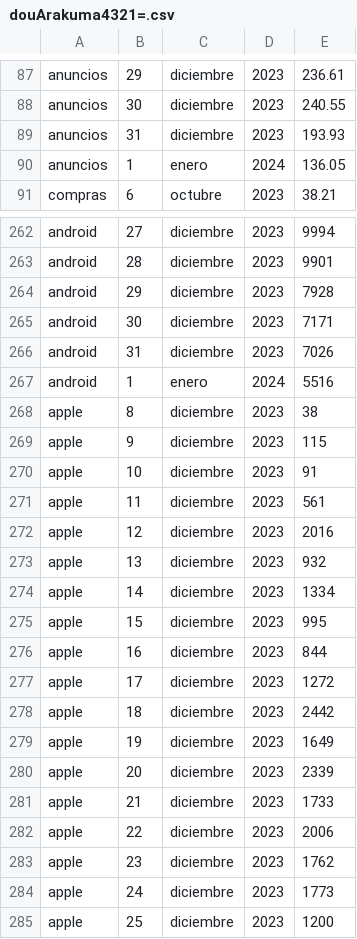
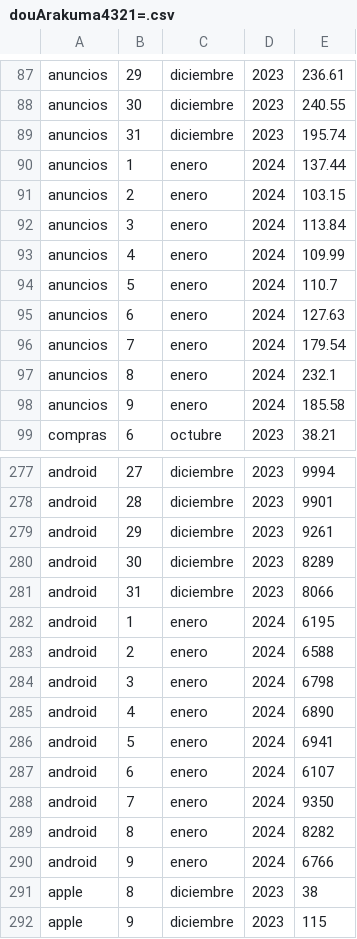
Before and after one commit to Arakuma-Studio/arakuma-studio.github.io, a CSV file: StatsData/com.ArakumaStudio.BenjaCaleroDou/douArakuma4321=.csv, drawn as a sheet; only a part is shown, gaps mark what is left out; the shorter side is filled out with more unchanged rows; the diff covers the shown part only.

Commit message:
Update douArakuma4321=.csv

```diff
--- a/StatsData/com.ArakumaStudio.BenjaCaleroDou/douArakuma4321=.csv
+++ b/StatsData/com.ArakumaStudio.BenjaCaleroDou/douArakuma4321=.csv
@@ -88,4 +88,12 @@ anuncios,29,diciembre,2023,236.61
 anuncios,30,diciembre,2023,240.55
-anuncios,31,diciembre,2023,193.93
-anuncios,1,enero,2024,136.05
+anuncios,31,diciembre,2023,195.74
+anuncios,1,enero,2024,137.44
+anuncios,2,enero,2024,103.15
+anuncios,3,enero,2024,113.84
+anuncios,4,enero,2024,109.99
+anuncios,5,enero,2024,110.7
+anuncios,6,enero,2024,127.63
+anuncios,7,enero,2024,179.54
+anuncios,8,enero,2024,232.1
+anuncios,9,enero,2024,185.58
 compras,6,octubre,2023,38.21
@@ -263,6 +278,14 @@ android,27,diciembre,2023,9994
 android,28,diciembre,2023,9901
-android,29,diciembre,2023,7928
-android,30,diciembre,2023,7171
-android,31,diciembre,2023,7026
-android,1,enero,2024,5516
+android,29,diciembre,2023,9261
+android,30,diciembre,2023,8289
+android,31,diciembre,2023,8066
+android,1,enero,2024,6195
+android,2,enero,2024,6588
+android,3,enero,2024,6798
+android,4,enero,2024,6890
+android,5,enero,2024,6941
+android,6,enero,2024,6107
+android,7,enero,2024,9350
+android,8,enero,2024,8282
+android,9,enero,2024,6766
 apple,8,diciembre,2023,38
```
Also changed, not shown: 14 added rows elsewhere in this file.
